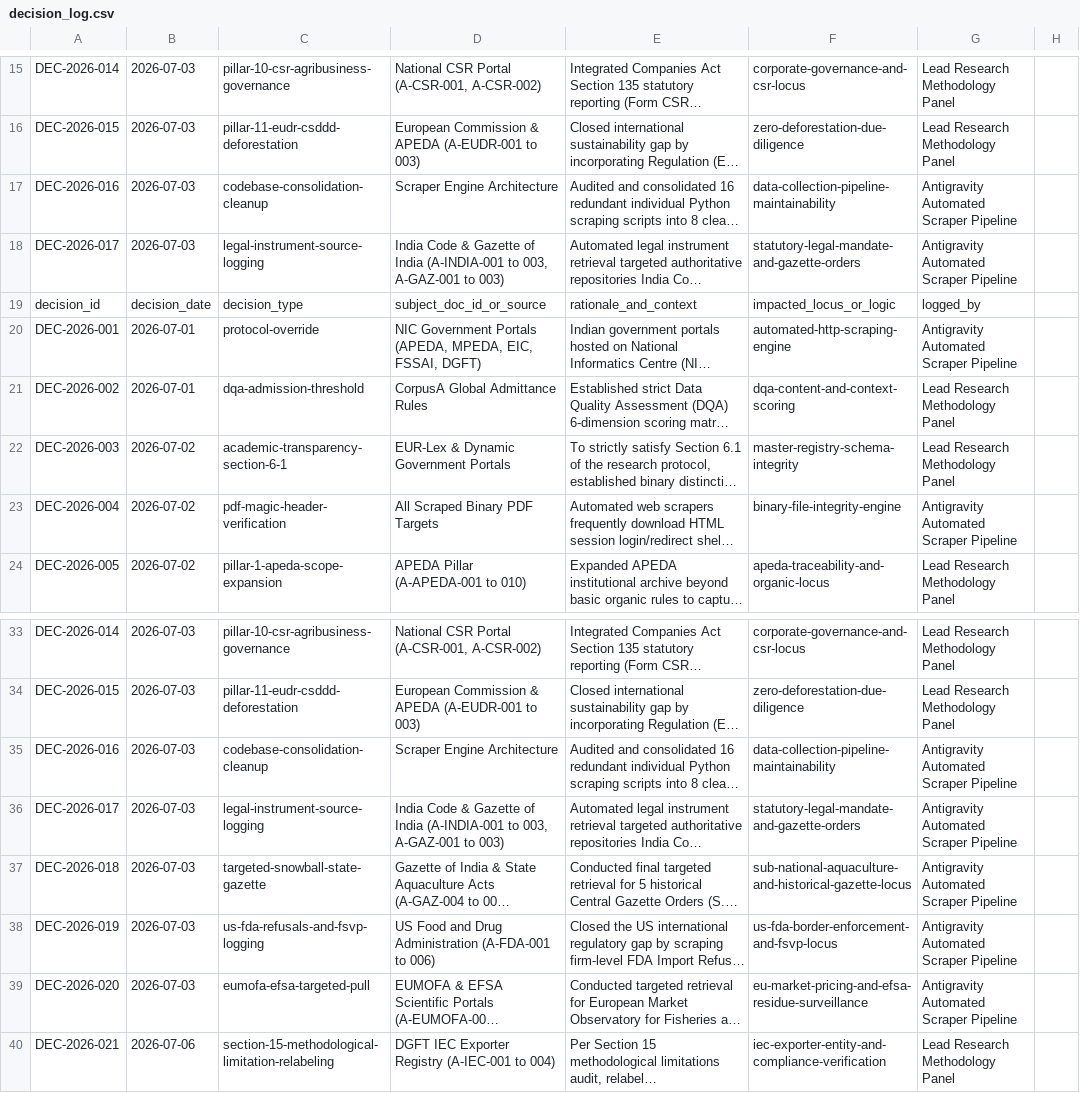
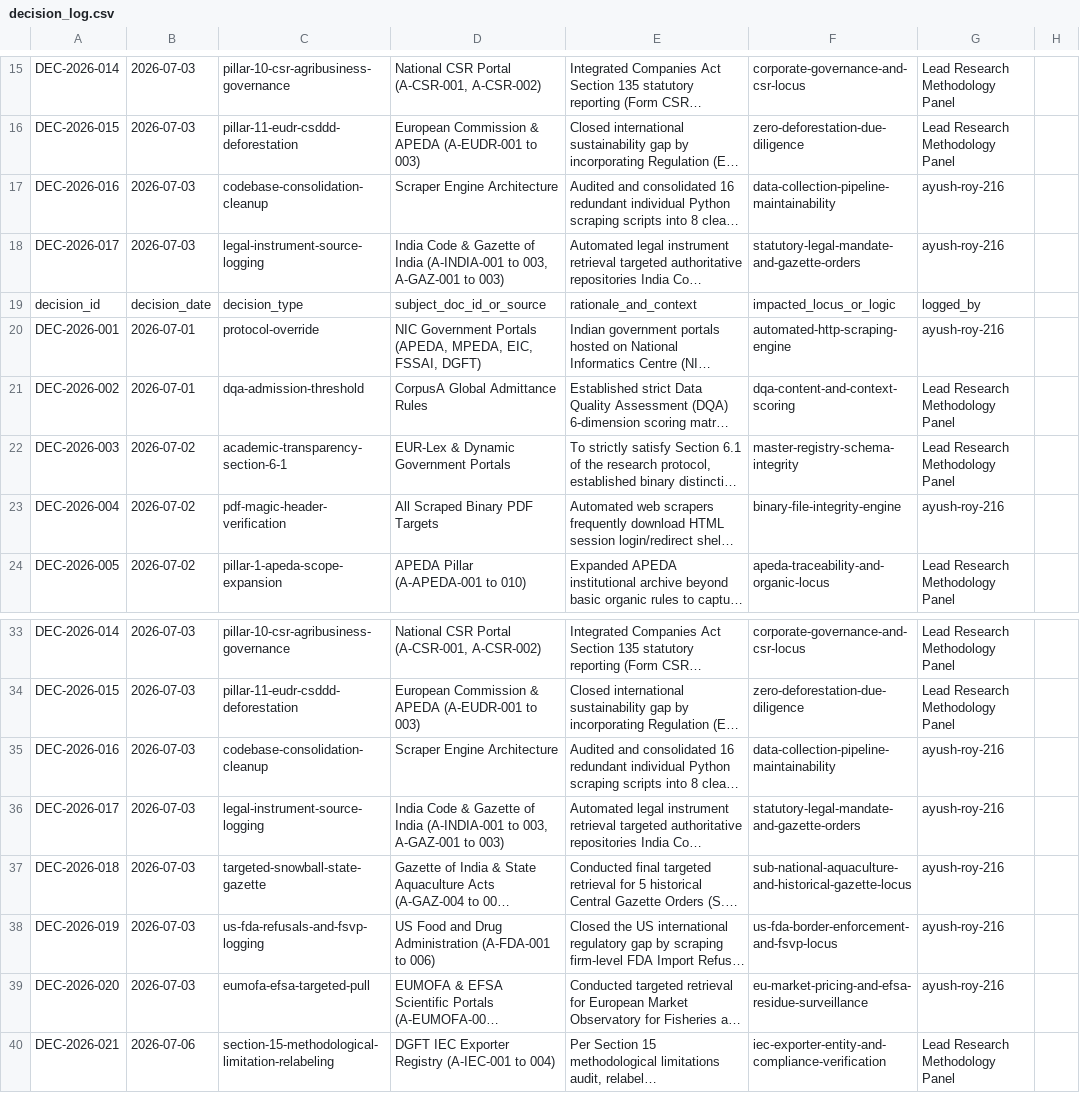
Before and after one commit to ayush-roy-21/agri-food-supplychain, a CSV file: data/decision_log.csv, drawn as a sheet; only a part is shown, gaps mark what is left out; long unchanged cells end in …; the diff covers the shown part only; the diff names each change by its address in the sheet, - before the commit and + after, or states it on an @@ line.

```diff
--- a/data/decision_log.csv
+++ b/data/decision_log.csv
-G17:G18: Antigravity Automated Scraper Pipeline
+G17:G18: ayush-roy-216
-G20: Antigravity Automated Scraper Pipeline
+G20: ayush-roy-216
-G23: Antigravity Automated Scraper Pipeline
+G23: ayush-roy-216
-G35:G39: Antigravity Automated Scraper Pipeline
+G35:G39: ayush-roy-216
```
Also changed, not shown: 9 added rows, 7 removed rows and 11 edited cells elsewhere in this file.
